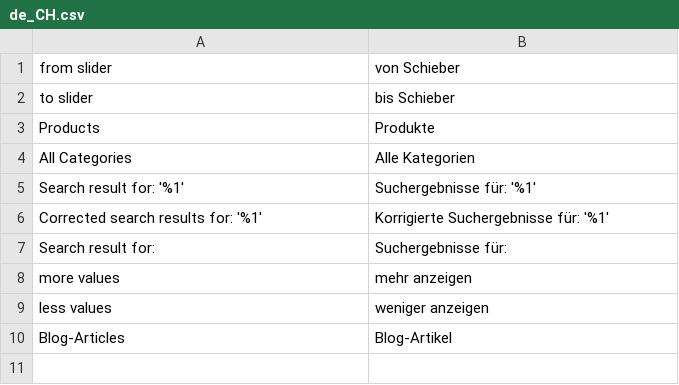
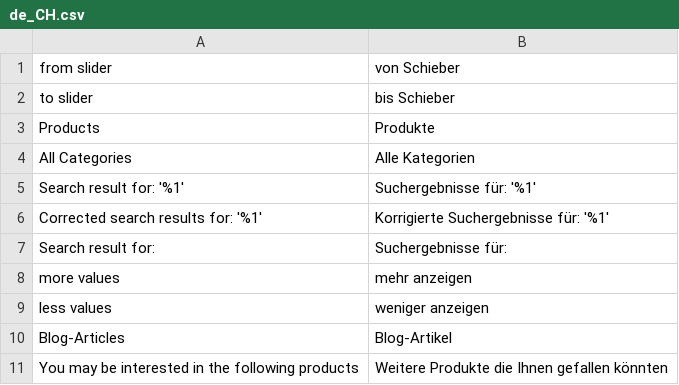
Before and after one commit to boxalino/plugin-magento2, a CSV file: i18n/de_CH.csv, drawn as a sheet.

```diff
--- a/i18n/de_CH.csv
+++ b/i18n/de_CH.csv
@@ -10 +10,2 @@
 "Blog-Articles","Blog-Artikel"
+"You may be interested in the following products","Weitere Produkte die Ihnen gefallen könnten"
```
Also changed, not shown: i18n/en_US.csv, i18n/fr_CH.csv, 3 other files.
